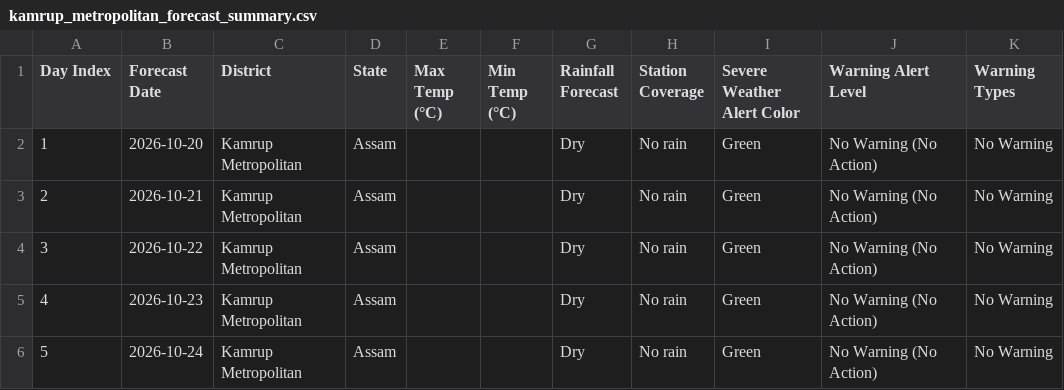
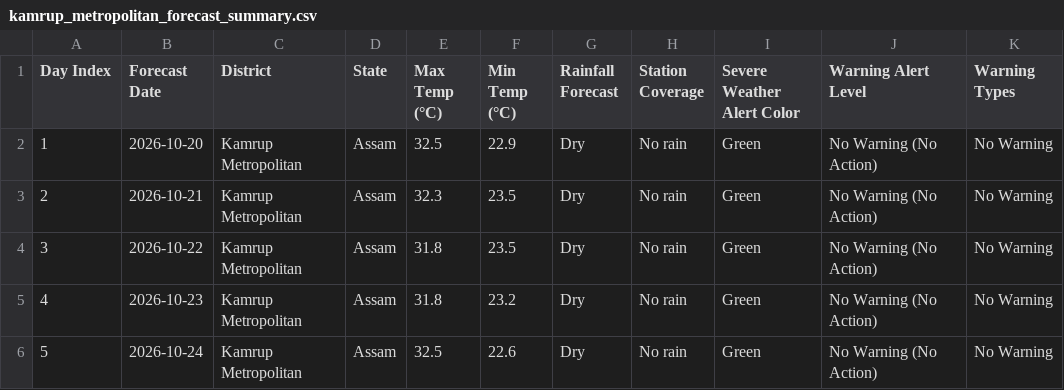
Before and after one commit to gusionrohan/diwis-weather, a CSV file: output/kamrup_metropolitan/kamrup_metropolitan_forecast_summary.csv, drawn as a sheet; only a part is shown; the diff names each change by its address in the sheet, - before the commit and + after, or states it on an @@ line.

```diff
--- a/output/kamrup_metropolitan/kamrup_metropolitan_forecast_summary.csv
+++ b/output/kamrup_metropolitan/kamrup_metropolitan_forecast_summary.csv
-E2 (Max Temp (°C)): (empty)
+E2 (Max Temp (°C)): 32.5
-F2 (Min Temp (°C)): (empty)
+F2 (Min Temp (°C)): 22.9
-E3 (Max Temp (°C)): (empty)
+E3 (Max Temp (°C)): 32.3
-F3:F4 (Min Temp (°C)): (empty)
+F3:F4 (Min Temp (°C)): 23.5
-E4:E5 (Max Temp (°C)): (empty)
+E4:E5 (Max Temp (°C)): 31.8
-F5 (Min Temp (°C)): (empty)
+F5 (Min Temp (°C)): 23.2
-E6 (Max Temp (°C)): (empty)
+E6 (Max Temp (°C)): 32.5
-F6 (Min Temp (°C)): (empty)
+F6 (Min Temp (°C)): 22.6
```
Also changed, not shown: output/kamrup_metropolitan/kamrup_metropolitan_lightning_zones_summary.csv, output/kamrup_metropolitan/kamrup_metropolitan_upstream_summary.csv, 11 other files.
